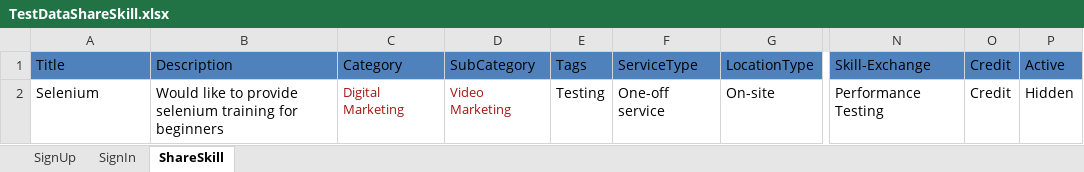
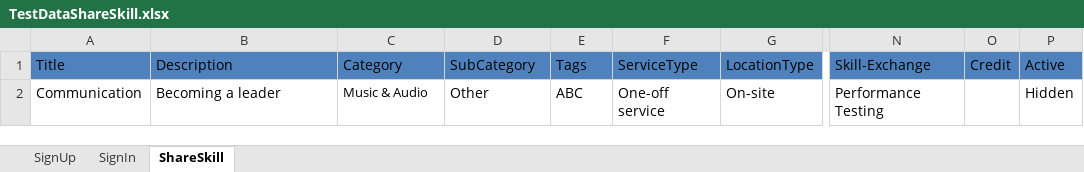
Before and after one commit to ManaliJain16/Mars-OnboardingCompetition, an Excel workbook: MarsFramework/ExcelData/TestDataShareSkill.xlsx, sheet ShareSkill, drawn as a sheet; only a part is shown, gaps mark what is left out; values as stored, in another font and other column widths than the file's, no borders; the diff names each change by its address in the sheet, - before the commit and + after, or states it on an @@ line.

Commit message:
Updated Test Data

```diff
--- a/MarsFramework/ExcelData/TestDataShareSkill.xlsx (sheet ShareSkill)
+++ b/MarsFramework/ExcelData/TestDataShareSkill.xlsx (sheet ShareSkill)
-A2 (Title): Selenium
+A2 (Title): Communication
-B2 (Description): Would like to provide selenium training for beginners
+B2 (Description): Becoming a leader
-C2 (Category): Digital Marketing
+C2 (Category): Music & Audio
-C2:D2 text colour: #A31515
+C2:D2 text colour: black
-D2 (SubCategory): Video Marketing
+D2 (SubCategory): Other
@@ D2 text size: larger @@
-E2 (Tags): Testing
+E2 (Tags): ABC
-O2 (Credit): Credit
+O2 (Credit): (empty)
```
Also changed, not shown: MarsFramework/ExcelData/TestDataManageListings.xlsx, 1 other file.
